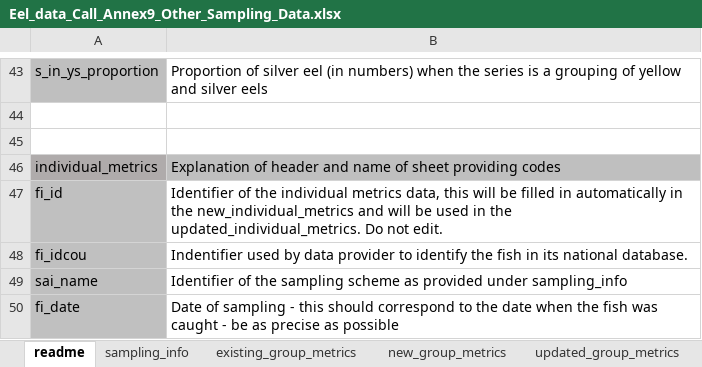
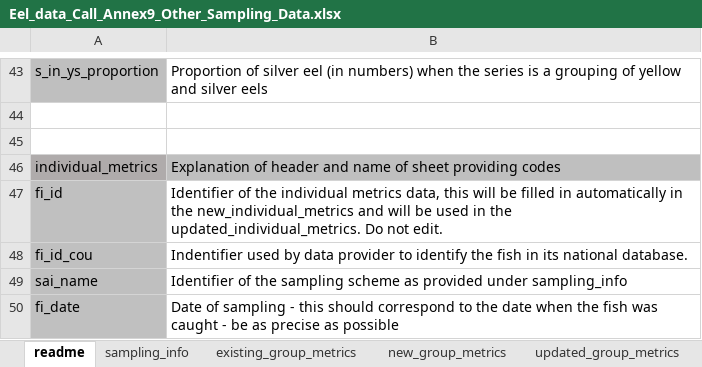
Before and after one commit to ices-eg/wg_WGEEL, an Excel workbook: data/datacall_template/00template/Eel_data_Call_Annex9_Other_Sampling_Data.xlsx, sheet readme, drawn as a sheet; only a part is shown, gaps mark what is left out; values as stored, in another font and other column widths than the file's, no borders; charts and pictures not drawn; the diff names each change by its address in the sheet, - before the commit and + after, or states it on an @@ line.

```diff
--- a/data/datacall_template/00template/Eel_data_Call_Annex9_Other_Sampling_Data.xlsx (sheet readme)
+++ b/data/datacall_template/00template/Eel_data_Call_Annex9_Other_Sampling_Data.xlsx (sheet readme)
-A48: fi_idcou
+A48: fi_id_cou
```
Also changed, not shown: sheet deleted_individual_metrics, sheet updated_individual_metrics, sheet new_individual_metrics, sheet existing_individual_metrics, charts or pictures, data/datacall_template/00template/Eel_Data_Call_Annex_Time_Series.xlsx.
